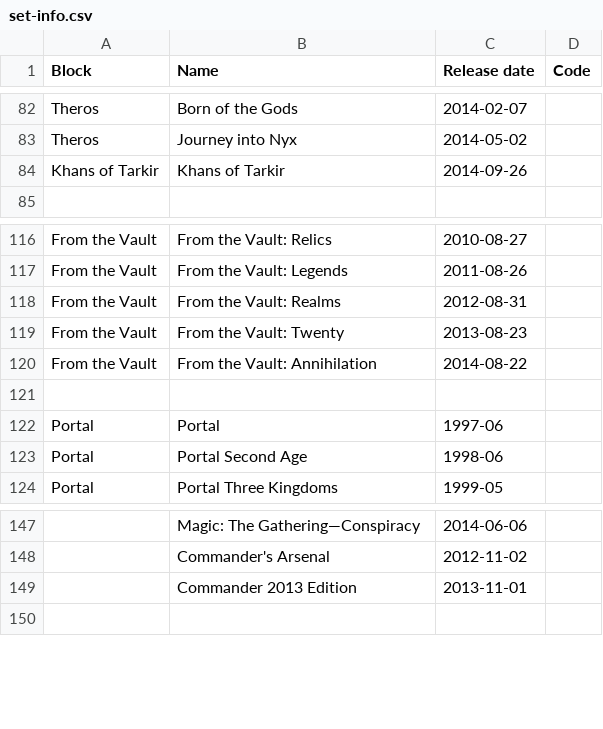
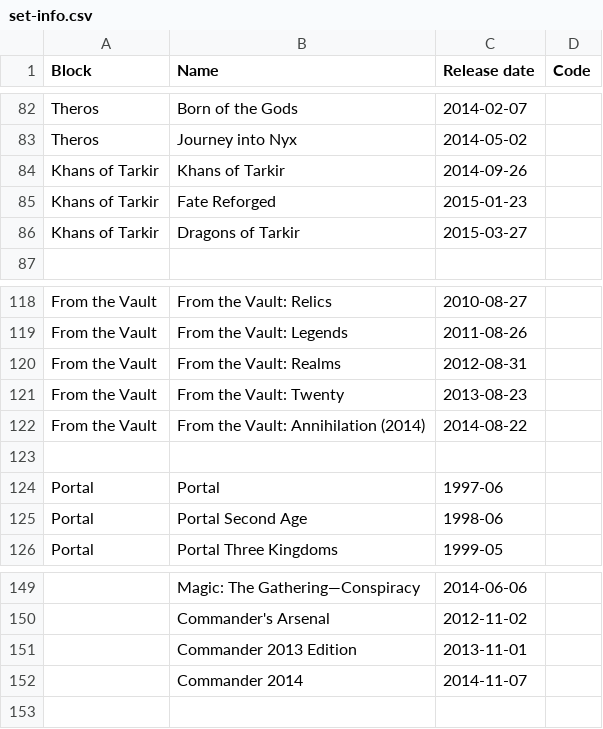
Before and after one commit to karmag/loa, a CSV file: data/indata/set-info.csv, drawn as a sheet; only a part is shown, gaps mark what is left out; addresses are those after the commit; the diff names each change by its address in the sheet, - before the commit and + after, or states it on an @@ line.

Commit message:
Updated to Dragons of Tarkir.

```diff
--- a/data/indata/set-info.csv
+++ b/data/indata/set-info.csv
+row 85: Khans of Tarkir | Fate Reforged | 2015-01-23
+row 86: Khans of Tarkir | Dragons of Tarkir | 2015-03-27
-B122 (Name): From the Vault: Annihilation
+B122 (Name): From the Vault: Annihilation (2014)
+row 152:  | Commander 2014 | 2014-11-07
```
Also changed, not shown: 2 other files.
